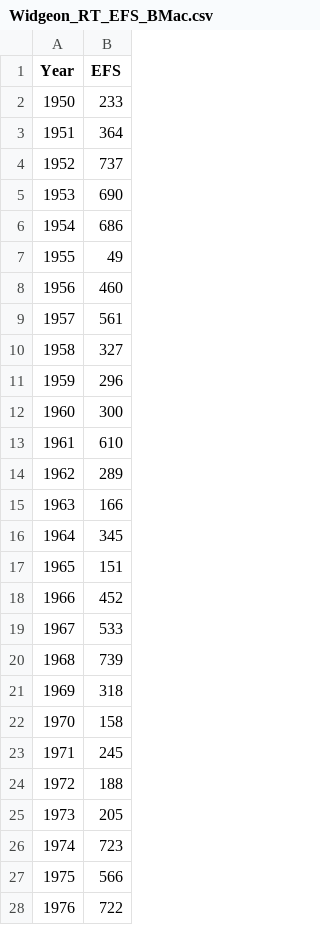
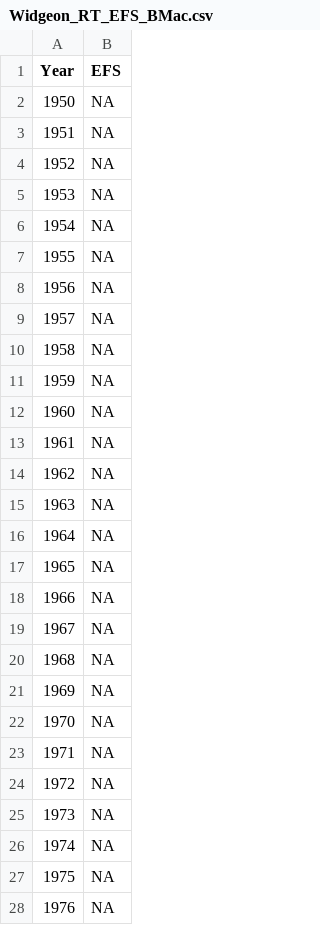
Before and after one commit to SOLV-Code/Scanner-Data-Processing, a CSV file: DATA_PROCESSING/FraserSockeyePrep/Widgeon_RT_EFS_BMac.csv, drawn as a sheet; only a part is shown; the diff covers the shown part only.

```diff
--- a/DATA_PROCESSING/FraserSockeyePrep/Widgeon_RT_EFS_BMac.csv
+++ b/DATA_PROCESSING/FraserSockeyePrep/Widgeon_RT_EFS_BMac.csv
@@ -1,28 +1,28 @@
 "Year","EFS"
-1950,233
-1951,364
-1952,737
-1953,690
-1954,686
-1955,49
-1956,460
-1957,561
-1958,327
-1959,296
-1960,300
-1961,610
-1962,289
-1963,166
-1964,345
-1965,151
-1966,452
-1967,533
-1968,739
-1969,318
-1970,158
-1971,245
-1972,188
-1973,205
-1974,723
-1975,566
-1976,722
+1950,NA
+1951,NA
+1952,NA
+1953,NA
+1954,NA
+1955,NA
+1956,NA
+1957,NA
+1958,NA
+1959,NA
+1960,NA
+1961,NA
+1962,NA
+1963,NA
+1964,NA
+1965,NA
+1966,NA
+1967,NA
+1968,NA
+1969,NA
+1970,NA
+1971,NA
+1972,NA
+1973,NA
+1974,NA
+1975,NA
+1976,NA
```
Also changed, not shown: 45 edited cells elsewhere in this file, DATA_LOOKUP_FILES/MOD_MAIN_CU_LOOKUP_FOR_SOS.csv, DATA_PROCESSING/FraserSockeyePrep/Widgeon_RT_ETS_BMac.csv, 10 other files.
